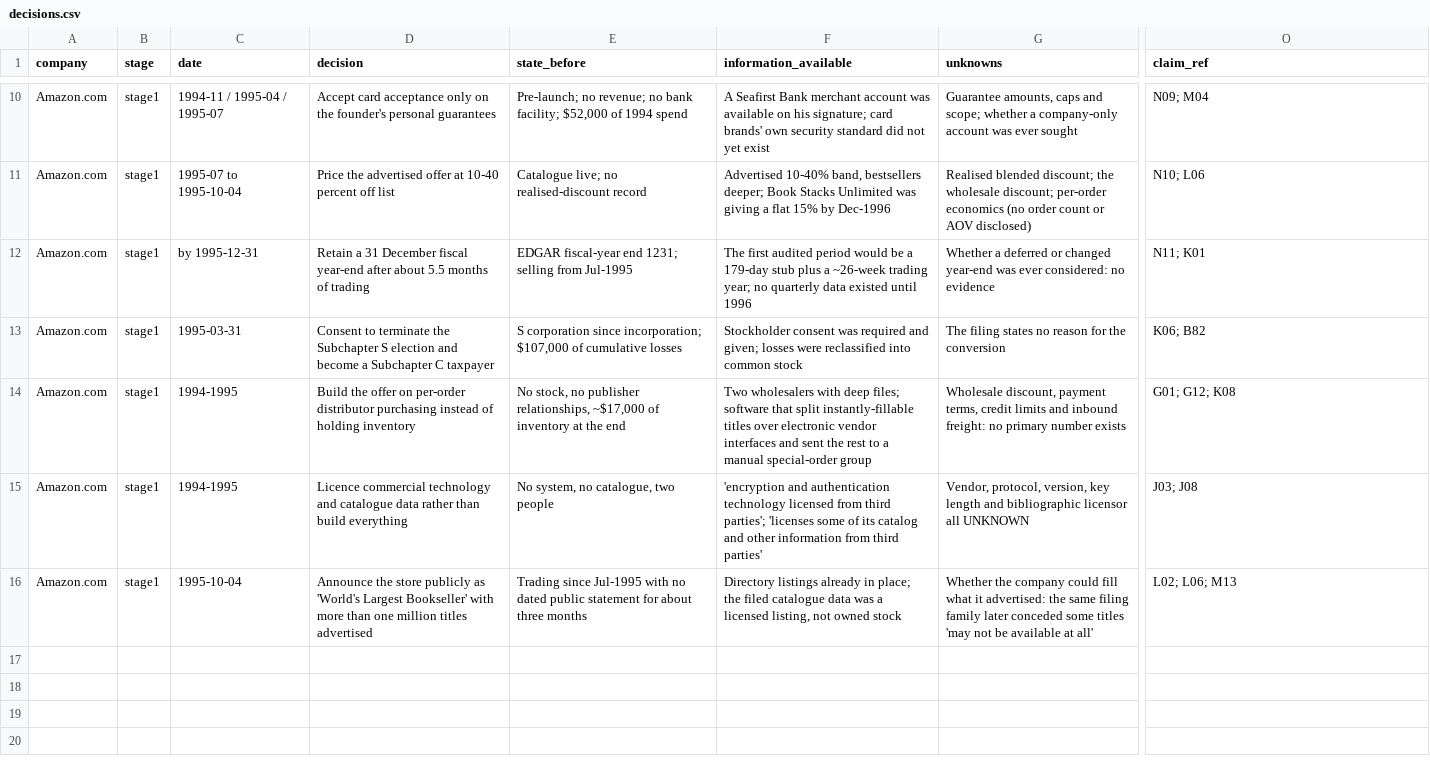
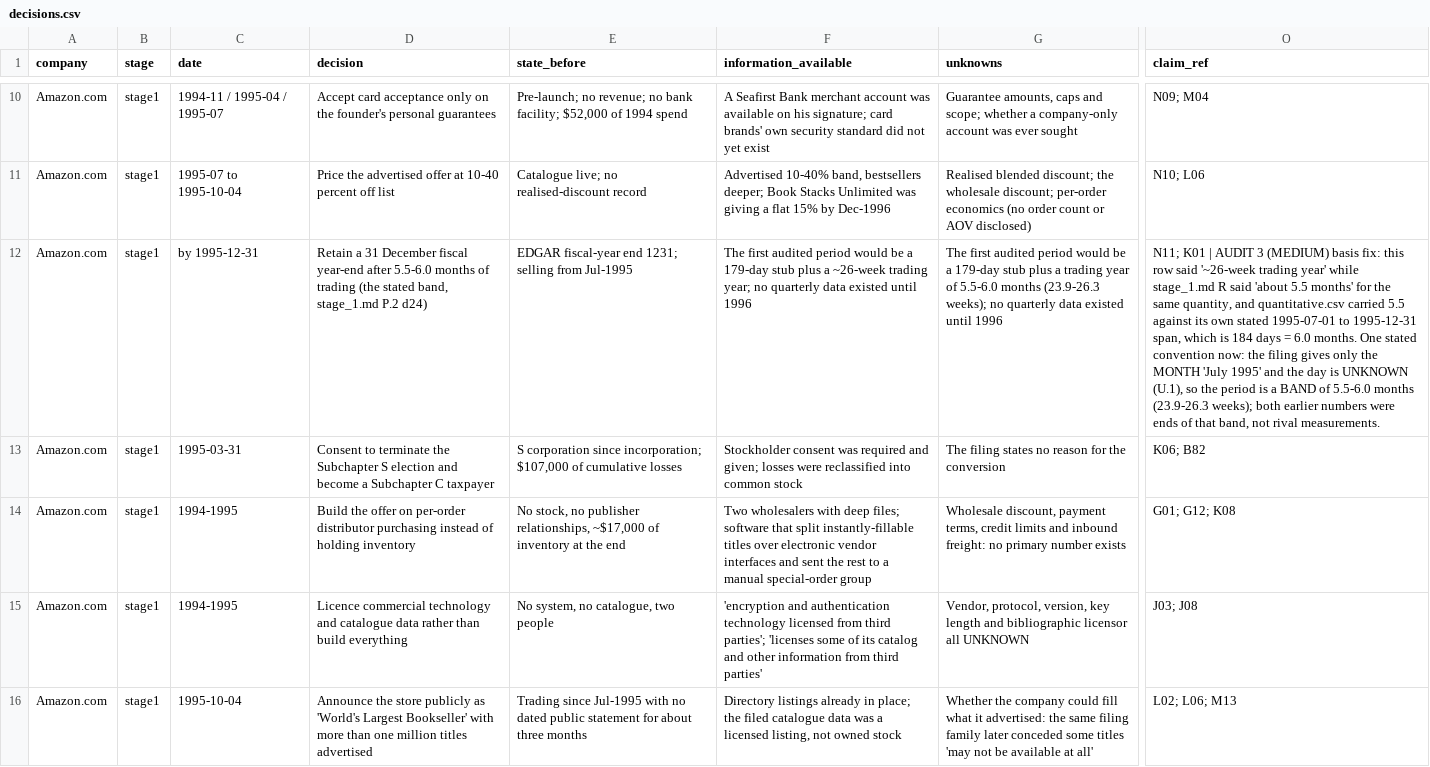
Before and after one commit to RudraNarayanP/founder-s-play-book, a CSV file: founders_playbook/01_companies/company_001_amazon/decisions.csv, drawn as a sheet; only a part is shown, gaps mark what is left out; the diff names each change by its address in the sheet, - before the commit and + after, or states it on an @@ line.

```diff
--- a/founders_playbook/01_companies/company_001_amazon/decisions.csv
+++ b/founders_playbook/01_companies/company_001_amazon/decisions.csv
-D12 (decision): …year-end after about 5.5 months of trading
+D12 (decision): …year-end after 5.5-6.0 months of trading (the stated band, stage_1.md P.2 d24)
-G12 (unknowns): Whether a deferred or changed year-end was ever considered: no evidence
+G12 (unknowns): The first audited period would be a 179-day stub plus a trading year of 5.5-6.0 months (23.9-26.3 weeks); no quarterly data existed until 1996
-O12 (claim_ref): N11; K01
+O12 (claim_ref): N11; K01 | AUDIT 3 (MEDIUM) basis fix: this row said '~26-week trading year' while stage_1.md R said 'about 5.5 months' for the same quantity, and quantitative.csv carried 5.5 against its own stated 1995-07-01 to 1995-12-31 span, which is 184 days = 6.0 months. One stated convention now: the filing gives only the MONTH 'July 1995' and the day is UNKNOWN (U.1), so the period is a BAND of 5.5-6.0 months (23.9-26.3 weeks); both earlier numbers were ends of that band, not rival measurements.
```
Also changed, not shown: founders_playbook/01_companies/company_001_amazon/data_gaps.csv, founders_playbook/01_companies/company_001_amazon/failures.csv, 7 other files.
